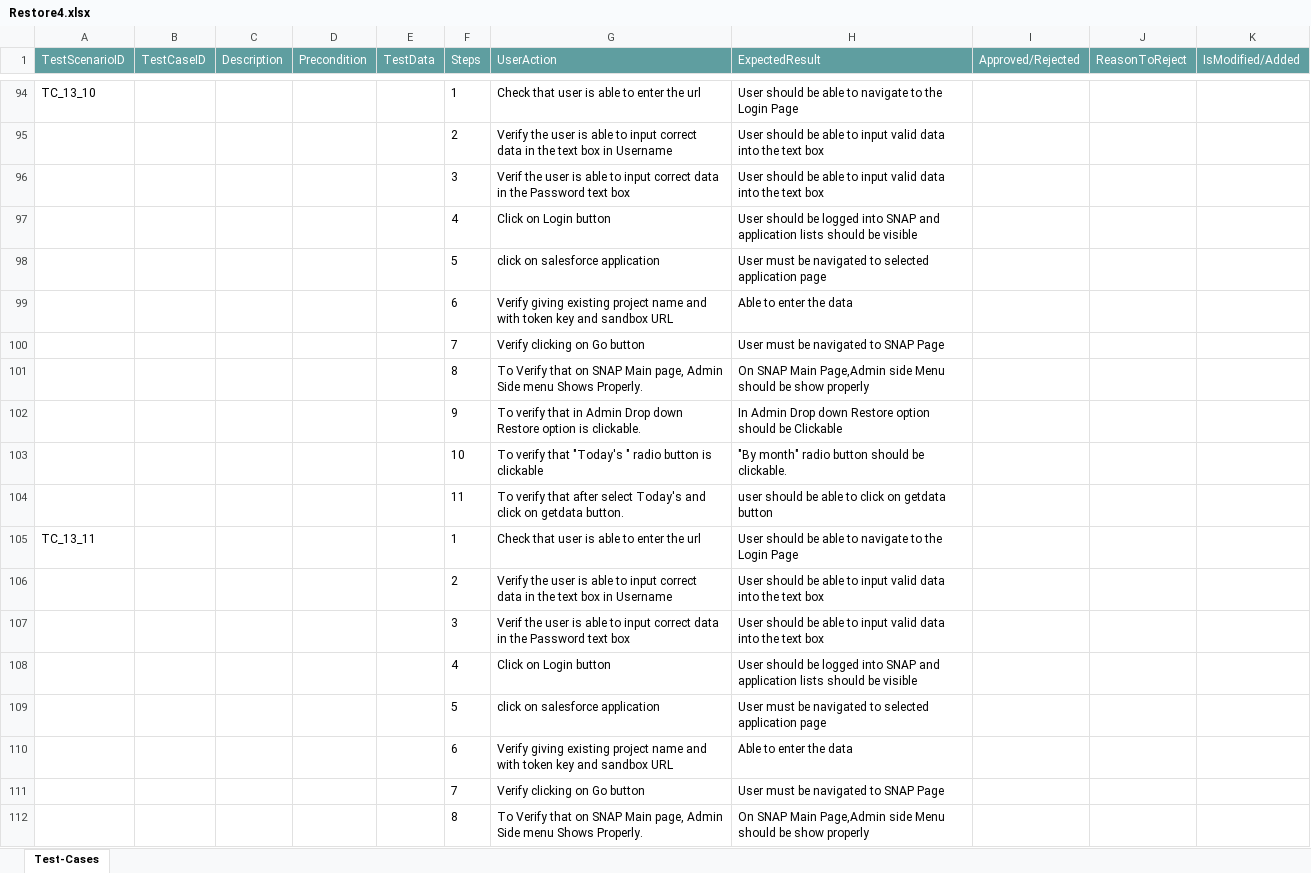
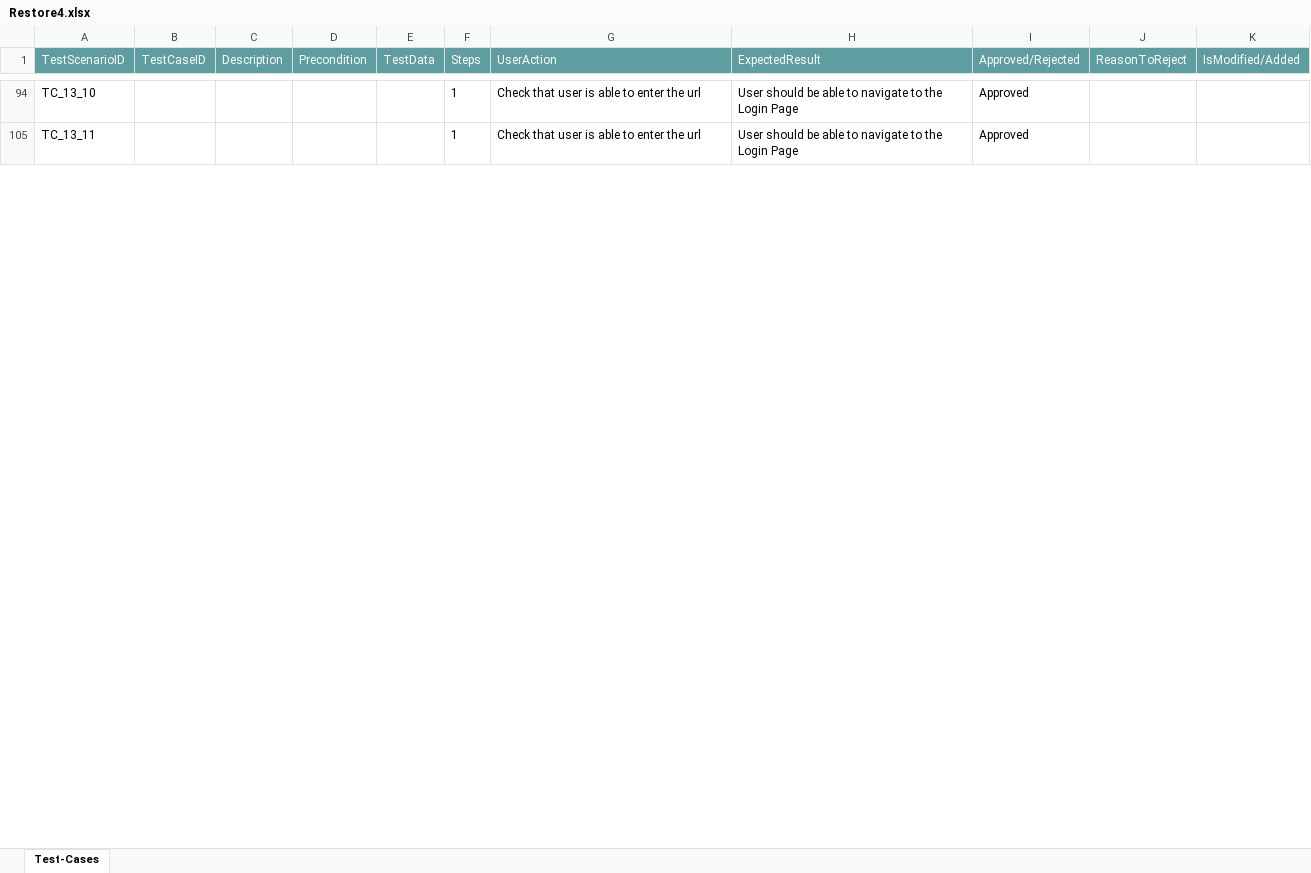
Before and after one commit to ShaikMohamedIrfan/KomalGenericProject, an Excel workbook: Restore4.xlsx, sheet Test-Cases, drawn as a sheet; only a part is shown, gaps mark what is left out; values as stored, in another font and other column widths than the file's, no borders; table styles not drawn; the diff covers the shown part only; the diff names each change by its address in the sheet, - before the commit and + after, or states it on an @@ line.

```diff
--- a/Restore4.xlsx (sheet Test-Cases)
+++ b/Restore4.xlsx (sheet Test-Cases)
-I94 (Approved/Rejected): (empty)
+I94 (Approved/Rejected): Approved
@@ row 95 hidden:  |  |  |  |  | 2 | Verify the user is able to input correct data in the text box in Username | User should be able to input valid data into the text box @@
@@ row 96 hidden:  |  |  |  |  | 3 | Verif the user is able to input correct data in the Password text box | User should be able to input valid data into the text box @@
@@ row 97 hidden:  |  |  |  |  | 4 | Click on Login button | User should be logged into SNAP and application lists should be visible @@
@@ row 98 hidden:  |  |  |  |  | 5 | click on salesforce application | User must be navigated to selected application page @@
@@ row 99 hidden:  |  |  |  |  | 6 | Verify giving existing project name and with token key and sandbox URL | Able to enter the data @@
@@ row 100 hidden:  |  |  |  |  | 7 | Verify clicking on Go button | User must be navigated to SNAP Page @@
@@ row 101 hidden:  |  |  |  |  | 8 | To Verify that on SNAP Main page, Admin Side menu Shows Properly. | On SNAP Main Page,Admin side Menu should be show properly @@
@@ row 102 hidden:  |  |  |  |  | 9 | To verify that in Admin Drop down Restore option is clickable. | In Admin Drop down Restore option should be Clickable @@
@@ row 103 hidden:  |  |  |  |  | 10 | To verify that "Today's " radio button is clickable | "By month" radio button should be clickable. @@
@@ row 104 hidden:  |  |  |  |  | 11 | To verify that after select Today's and click on getdata button. | user should be able to click on getdata button @@
-I105 (Approved/Rejected): (empty)
+I105 (Approved/Rejected): Approved
@@ row 106 hidden:  |  |  |  |  | 2 | Verify the user is able to input correct data in the text box in Username | User should be able to input valid data into the text box @@
@@ row 107 hidden:  |  |  |  |  | 3 | Verif the user is able to input correct data in the Password text box | User should be able to input valid data into the text box @@
@@ row 108 hidden:  |  |  |  |  | 4 | Click on Login button | User should be logged into SNAP and application lists should be visible @@
@@ row 109 hidden:  |  |  |  |  | 5 | click on salesforce application | User must be navigated to selected application page @@
@@ row 110 hidden:  |  |  |  |  | 6 | Verify giving existing project name and with token key and sandbox URL | Able to enter the data @@
@@ row 111 hidden:  |  |  |  |  | 7 | Verify clicking on Go button | User must be navigated to SNAP Page @@
@@ row 112 hidden:  |  |  |  |  | 8 | To Verify that on SNAP Main page, Admin Side menu Shows Properly. | On SNAP Main Page,Admin side Menu should be show properly @@
```
Also changed, not shown: 158 hidden or unhidden rows and 15 edited cells elsewhere in this sheet.
